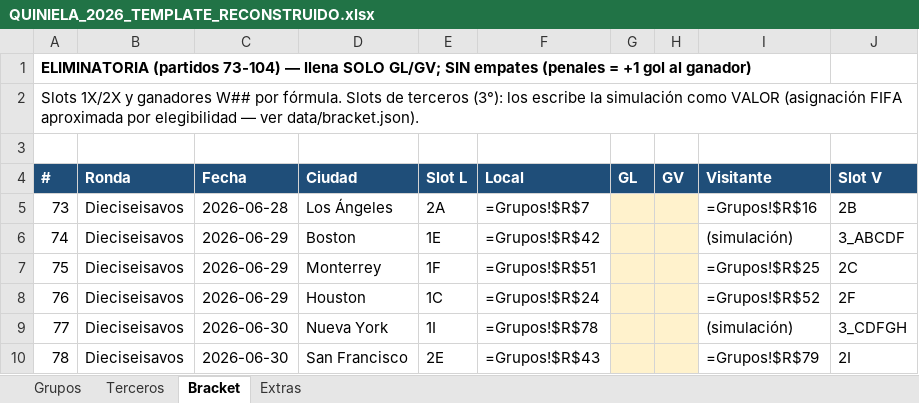
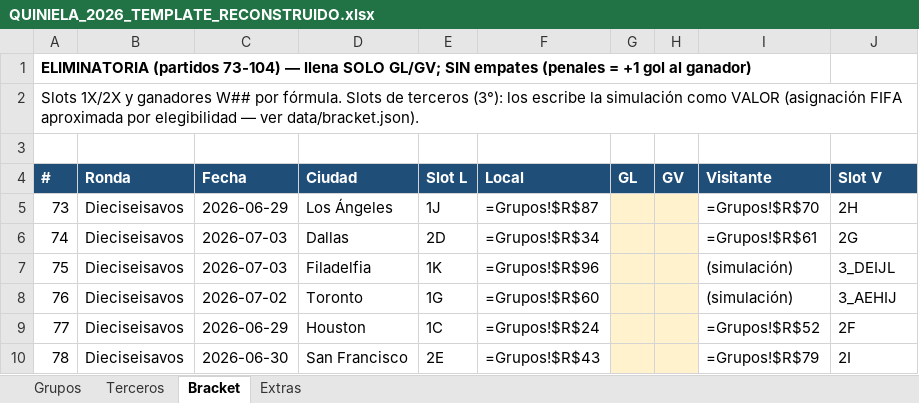
Before and after one commit to javiercamarapp/javiercamarapp, an Excel workbook: QUINIELA_2026_TEMPLATE_RECONSTRUIDO.xlsx, sheet Bracket, drawn as a sheet; only a part is shown; values as stored, in another font and other column widths than the file's, no borders; formulas without a stored value are shown as written; the diff covers the shown part only; the diff names each change by its address in the sheet, - before the commit and + after, or states it on an @@ line.

```diff
--- a/QUINIELA_2026_TEMPLATE_RECONSTRUIDO.xlsx (sheet Bracket)
+++ b/QUINIELA_2026_TEMPLATE_RECONSTRUIDO.xlsx (sheet Bracket)
-C5 (Fecha): 2026-06-28
+C5 (Fecha): 2026-06-29
-E5 (Slot L): 2A
+E5 (Slot L): 1J
-F5 (Local): =Grupos!$R$7
+F5 (Local): =Grupos!$R$87
-I5 (Visitante): =Grupos!$R$16
+I5 (Visitante): =Grupos!$R$70
-J5 (Slot V): 2B
+J5 (Slot V): 2H
-C6:C7 (Fecha): 2026-06-29
+C6:C7 (Fecha): 2026-07-03
-D6 (Ciudad): Boston
+D6 (Ciudad): Dallas
-E6 (Slot L): 1E
+E6 (Slot L): 2D
-F6 (Local): =Grupos!$R$42
+F6 (Local): =Grupos!$R$34
-I6 (Visitante): (simulación)
+I6 (Visitante): =Grupos!$R$61
-J6 (Slot V): 3_ABCDF
+J6 (Slot V): 2G
-D7 (Ciudad): Monterrey
+D7 (Ciudad): Filadelfia
-E7 (Slot L): 1F
+E7 (Slot L): 1K
-F7 (Local): =Grupos!$R$51
+F7 (Local): =Grupos!$R$96
-I7 (Visitante): =Grupos!$R$25
+I7 (Visitante): (simulación)
-J7 (Slot V): 2C
+J7 (Slot V): 3_DEIJL
-C8 (Fecha): 2026-06-29
+C8 (Fecha): 2026-07-02
-D8 (Ciudad): Houston
+D8 (Ciudad): Toronto
-E8 (Slot L): 1C
+E8 (Slot L): 1G
-F8 (Local): =Grupos!$R$24
+F8 (Local): =Grupos!$R$60
-I8 (Visitante): =Grupos!$R$52
+I8 (Visitante): (simulación)
-J8 (Slot V): 2F
+J8 (Slot V): 3_AEHIJ
-C9 (Fecha): 2026-06-30
+C9 (Fecha): 2026-06-29
-D9 (Ciudad): Nueva York
+D9 (Ciudad): Houston
-E9 (Slot L): 1I
+E9 (Slot L): 1C
-F9 (Local): =Grupos!$R$78
+F9 (Local): =Grupos!$R$24
-I9 (Visitante): (simulación)
+I9 (Visitante): =Grupos!$R$52
-J9 (Slot V): 3_CDFGH
+J9 (Slot V): 2F
```
Also changed, not shown: 103 edited cells elsewhere in this sheet, entregables/QUINIELA_2026_JAVIER_FINAL.xlsx, 11 other files.
